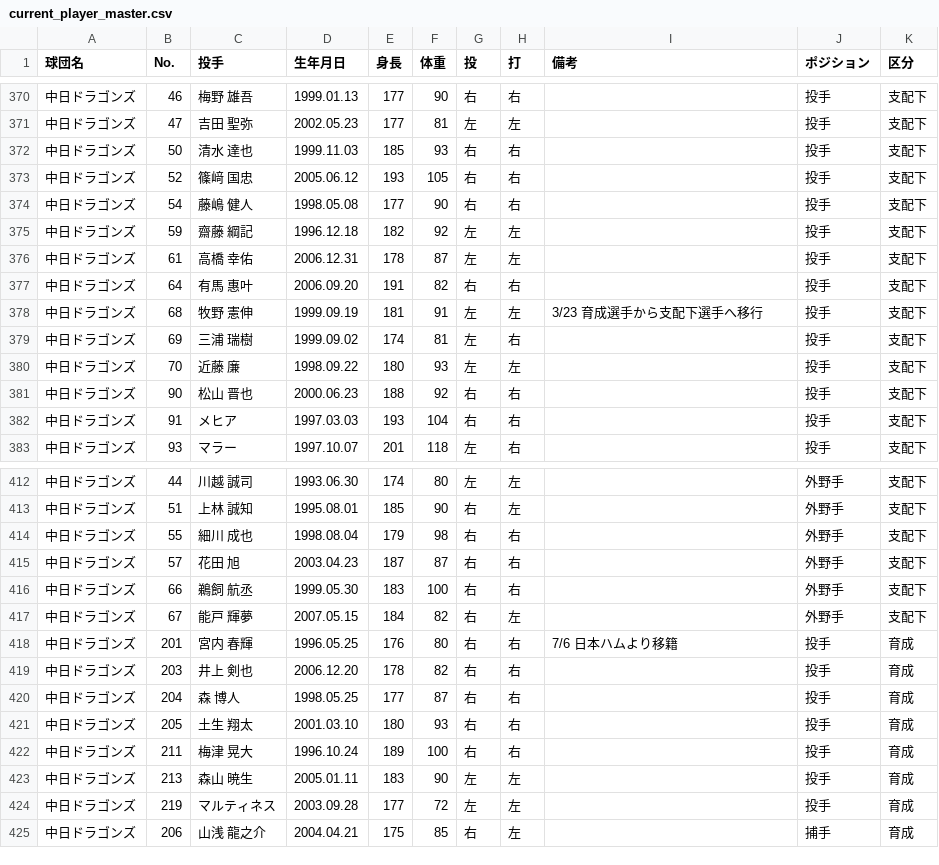
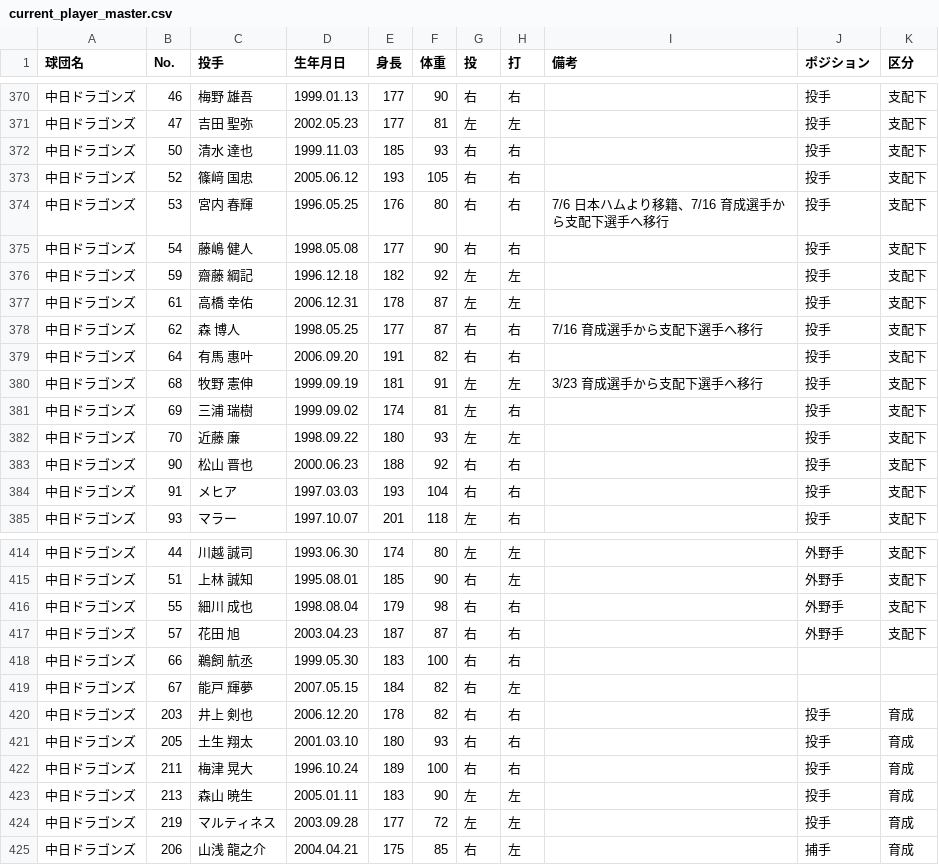
Before and after one commit to hitoshihirai07-hash/player-lens.pages, a CSV file: data/current_player_master.csv, drawn as a sheet; only a part is shown, gaps mark what is left out.

```diff
--- a/data/current_player_master.csv
+++ b/data/current_player_master.csv
@@ -373,2 +373,3 @@
 中日ドラゴンズ,52,篠﨑 国忠,2005.06.12,193,105,右,右,,投手,支配下
+中日ドラゴンズ,53,宮内 春輝,1996.05.25,176,80,右,右,7/6 日本ハムより移籍、7/16 育成選手から支配下選手へ移行,投手,支配下
 中日ドラゴンズ,54,藤嶋 健人,1998.05.08,177,90,右,右,,投手,支配下
@@ -376,2 +377,3 @@
 中日ドラゴンズ,61,高橋 幸佑,2006.12.31,178,87,左,左,,投手,支配下
+中日ドラゴンズ,62,森 博人,1998.05.25,177,87,右,右,7/16 育成選手から支配下選手へ移行,投手,支配下
 中日ドラゴンズ,64,有馬 惠叶,2006.09.20,191,82,右,右,,投手,支配下
@@ -415,7 +417,5 @@
 中日ドラゴンズ,57,花田 旭,2003.04.23,187,87,右,右,,外野手,支配下
-中日ドラゴンズ,66,鵜飼 航丞,1999.05.30,183,100,右,右,,外野手,支配下
-中日ドラゴンズ,67,能戸 輝夢,2007.05.15,184,82,右,左,,外野手,支配下
-中日ドラゴンズ,201,宮内 春輝,1996.05.25,176,80,右,右,7/6 日本ハムより移籍,投手,育成
+中日ドラゴンズ,66,鵜飼 航丞,1999.05.30,183,100,右,右,,,
+中日ドラゴンズ,67,能戸 輝夢,2007.05.15,184,82,右,左,,,
 中日ドラゴンズ,203,井上 剣也,2006.12.20,178,82,右,右,,投手,育成
-中日ドラゴンズ,204,森 博人,1998.05.25,177,87,右,右,,投手,育成
 中日ドラゴンズ,205,土生 翔太,2001.03.10,180,93,右,右,,投手,育成
```
Also changed, not shown: data/2026stats_batter.csv, data/2026stats_pitcher.csv, 6 other files.
